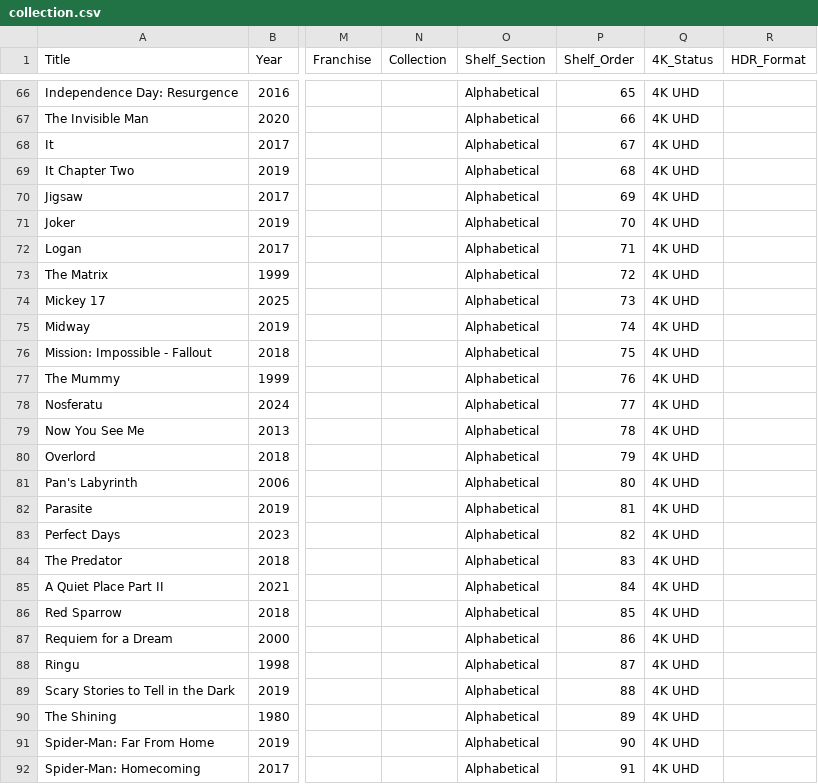
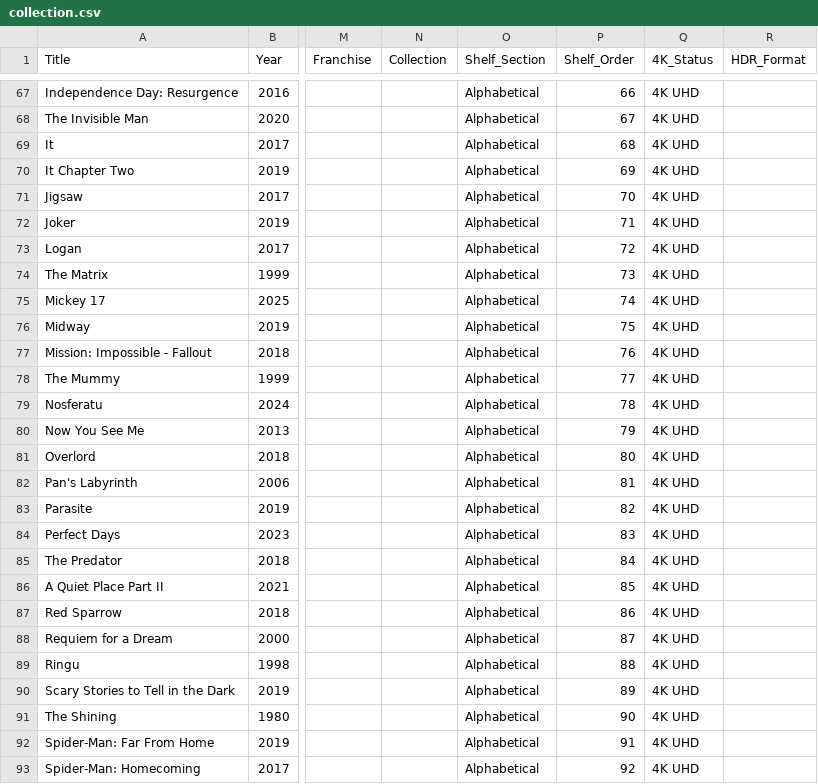
Before and after one commit to txrunn/scripts, a CSV file: movie-collection/site/collection.csv, drawn as a sheet; only a part is shown, gaps mark what is left out; addresses are those after the commit; the diff covers the shown part only; the diff names each change by its address in the sheet, - before the commit and + after, or states it on an @@ line.

```diff
--- a/movie-collection/site/collection.csv
+++ b/movie-collection/site/collection.csv
-P67 (Shelf_Order): 65
+P67 (Shelf_Order): 66
-P68 (Shelf_Order): 66
+P68 (Shelf_Order): 67
-P69 (Shelf_Order): 67
+P69 (Shelf_Order): 68
-P70 (Shelf_Order): 68
+P70 (Shelf_Order): 69
-P71 (Shelf_Order): 69
+P71 (Shelf_Order): 70
-P72 (Shelf_Order): 70
+P72 (Shelf_Order): 71
-P73 (Shelf_Order): 71
+P73 (Shelf_Order): 72
-P74 (Shelf_Order): 72
+P74 (Shelf_Order): 73
-P75 (Shelf_Order): 73
+P75 (Shelf_Order): 74
-P76 (Shelf_Order): 74
+P76 (Shelf_Order): 75
-P77 (Shelf_Order): 75
+P77 (Shelf_Order): 76
-P78 (Shelf_Order): 76
+P78 (Shelf_Order): 77
-P79 (Shelf_Order): 77
+P79 (Shelf_Order): 78
-P80 (Shelf_Order): 78
+P80 (Shelf_Order): 79
-P81 (Shelf_Order): 79
+P81 (Shelf_Order): 80
-P82 (Shelf_Order): 80
+P82 (Shelf_Order): 81
-P83 (Shelf_Order): 81
+P83 (Shelf_Order): 82
-P84 (Shelf_Order): 82
+P84 (Shelf_Order): 83
-P85 (Shelf_Order): 83
+P85 (Shelf_Order): 84
-P86 (Shelf_Order): 84
+P86 (Shelf_Order): 85
-P87 (Shelf_Order): 85
+P87 (Shelf_Order): 86
-P88 (Shelf_Order): 86
+P88 (Shelf_Order): 87
-P89 (Shelf_Order): 87
+P89 (Shelf_Order): 88
-P90 (Shelf_Order): 88
+P90 (Shelf_Order): 89
-P91 (Shelf_Order): 89
+P91 (Shelf_Order): 90
-P92 (Shelf_Order): 90
+P92 (Shelf_Order): 91
-P93 (Shelf_Order): 91
+P93 (Shelf_Order): 92
```
Also changed, not shown: 3 added rows and 78 edited cells elsewhere in this file, 3 other files.
